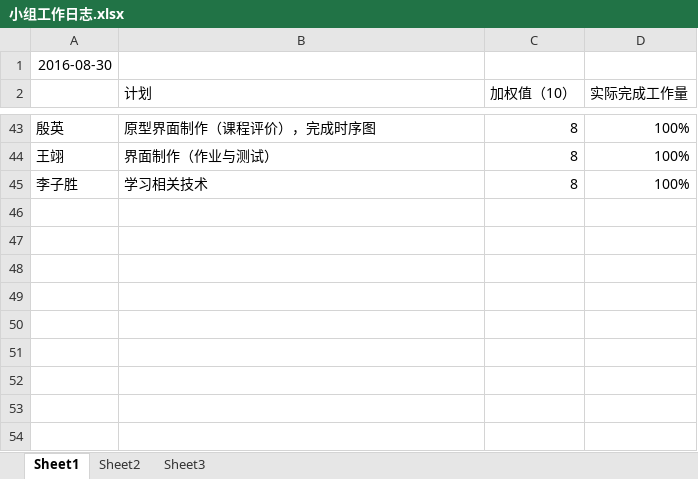
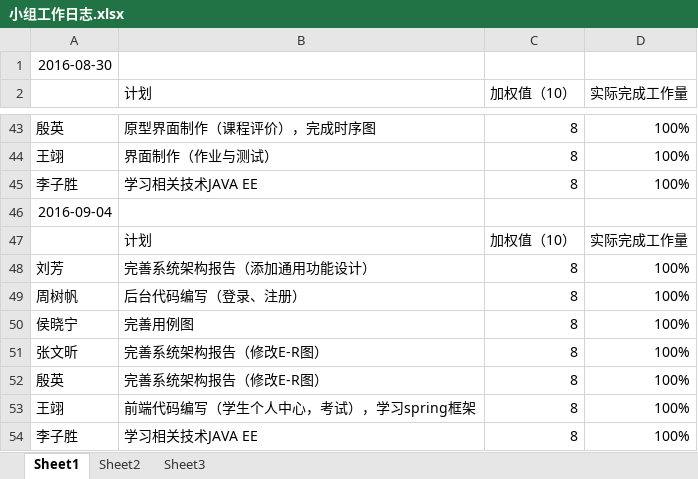
Before and after one commit to LiuFang816/Huadi, an Excel workbook: SSS小组/小组工作日志.xlsx, sheet Sheet1, drawn as a sheet; only a part is shown, gaps mark what is left out; values as stored, in another font and other column widths than the file's, no borders; the diff names each change by its address in the sheet, - before the commit and + after, or states it on an @@ line.

Commit message:
修改E-R图，添加通用功能设计

```diff
--- a/SSS小组/小组工作日志.xlsx (sheet Sheet1)
+++ b/SSS小组/小组工作日志.xlsx (sheet Sheet1)
-B45 (计划): 学习相关技术
+B45 (计划): 学习相关技术JAVA EE
+row 46: 2016-09-04
+row 47:  | 计划 | 加权值（10） | 实际完成工作量
+row 48: 刘芳 | 完善系统架构报告（添加通用功能设计） | 8 | 100%
+row 49: 周树帆 | 后台代码编写（登录、注册） | 8 | 100%
+row 50: 侯晓宁 | 完善用例图 | 8 | 100%
+row 51: 张文昕 | 完善系统架构报告（修改E-R图） | 8 | 100%
+row 52: 殷英 | 完善系统架构报告（修改E-R图） | 8 | 100%
+row 53: 王翊 | 前端代码编写（学生个人中心，考试），学习spring框架 | 8 | 100%
+row 54: 李子胜 | 学习相关技术JAVA EE | 8 | 100%
```
Also changed, not shown: 10 other files.
